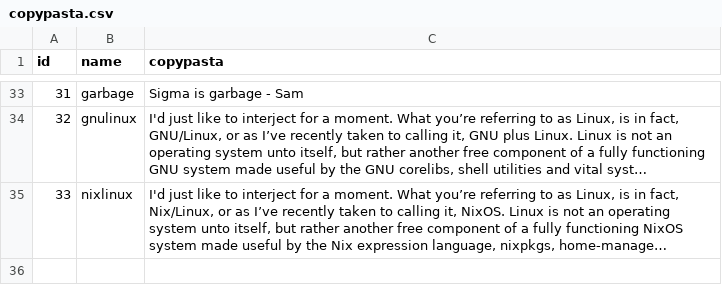
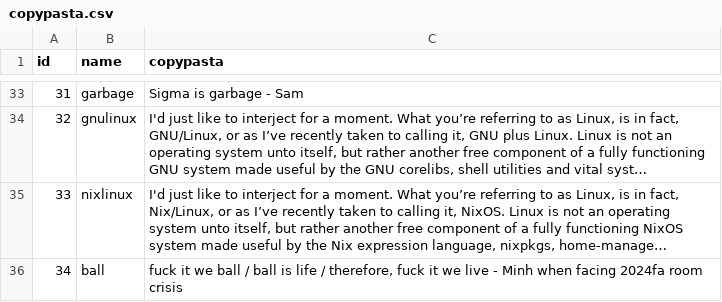
Before and after one commit to sigpwny/pwnybot, a CSV file: cogs/copypasta/copypasta.csv, drawn as a sheet; only a part is shown, gaps mark what is left out; long unchanged cells end in …; the diff names each change by its address in the sheet, - before the commit and + after, or states it on an @@ line.

Commit message:
Update copypasta.csv

```diff
--- a/cogs/copypasta/copypasta.csv
+++ b/cogs/copypasta/copypasta.csv
+row 36: 34 | ball | fuck it we ball / ball is life / therefore, fuck it we live - Minh when facing 2024fa room crisis
```
